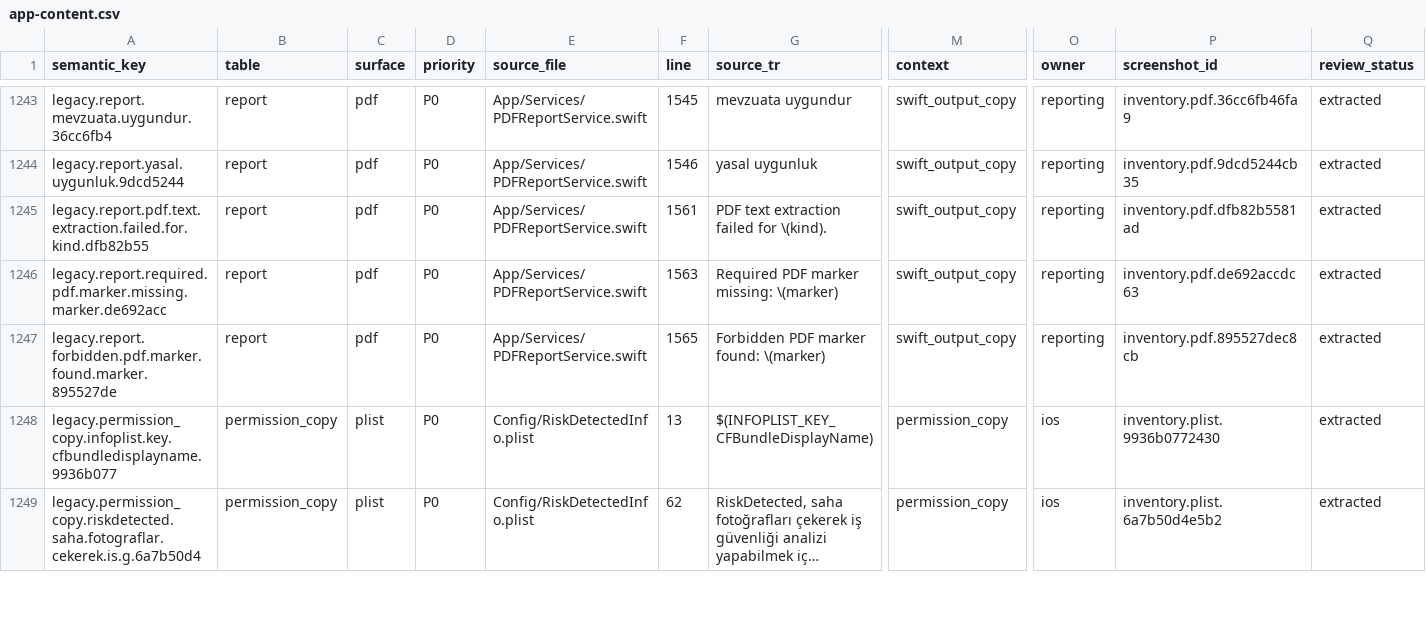
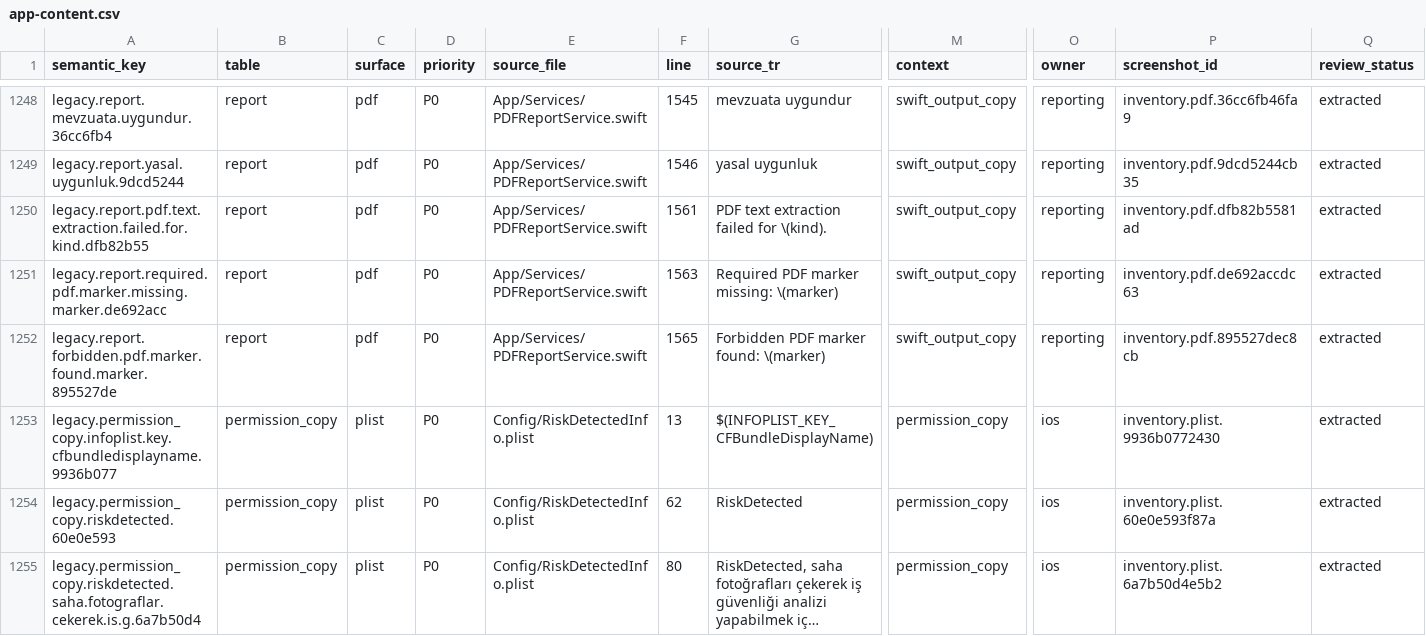
Before and after one commit to KeremDev/RiskDetected, a CSV file: localization/content-inventory/app-content.csv, drawn as a sheet; only a part is shown, gaps mark what is left out; long unchanged cells end in …; addresses are those after the commit; rows hold the shown columns only; the diff covers the shown part only; the diff names each change by its address in the sheet, - before the commit and + after, or states it on an @@ line.

```diff
--- a/localization/content-inventory/app-content.csv
+++ b/localization/content-inventory/app-content.csv
+row 1254: legacy.permission_copy.riskdetected.60e0e593 | permission_copy | plist | P0 | Config/RiskDetectedInfo.plist | 62 | RiskDetected | permission_copy | ios | inventory.plist.60e0e593f87a | extracted
-F1255 (line): 62
+F1255 (line): 80
```
Also changed, not shown: 7 added rows and 22 edited cells elsewhere in this file, 22 other files.
